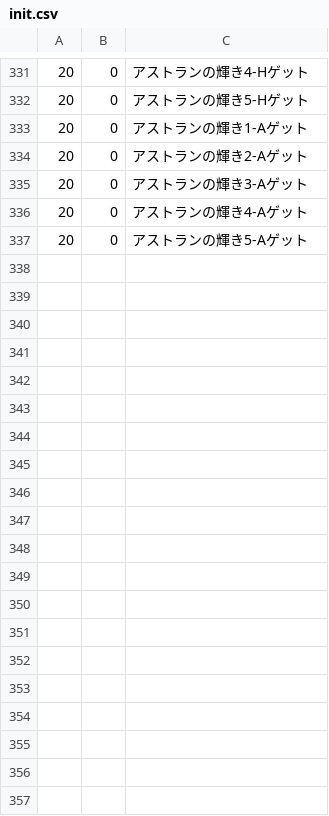
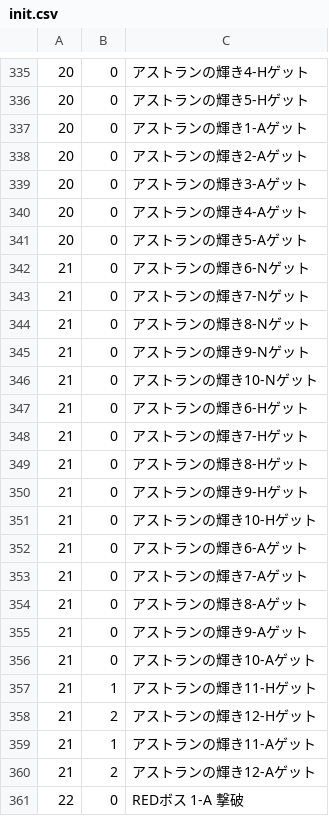
Before and after one commit to RooandQoo/tricoro-medals, a CSV file: res/raw/init.csv, drawn as a sheet; only a part is shown, gaps mark what is left out; the diff covers the shown part only; the diff names each change by its address in the sheet, - before the commit and + after, or states it on an @@ line.

```diff
--- a/res/raw/init.csv
+++ b/res/raw/init.csv
+row 342: 21 | 0 | アストランの輝き6-Nゲット
+row 343: 21 | 0 | アストランの輝き7-Nゲット
+row 344: 21 | 0 | アストランの輝き8-Nゲット
+row 345: 21 | 0 | アストランの輝き9-Nゲット
+row 346: 21 | 0 | アストランの輝き10-Nゲット
+row 347: 21 | 0 | アストランの輝き6-Hゲット
+row 348: 21 | 0 | アストランの輝き7-Hゲット
+row 349: 21 | 0 | アストランの輝き8-Hゲット
+row 350: 21 | 0 | アストランの輝き9-Hゲット
+row 351: 21 | 0 | アストランの輝き10-Hゲット
+row 352: 21 | 0 | アストランの輝き6-Aゲット
+row 353: 21 | 0 | アストランの輝き7-Aゲット
+row 354: 21 | 0 | アストランの輝き8-Aゲット
+row 355: 21 | 0 | アストランの輝き9-Aゲット
+row 356: 21 | 0 | アストランの輝き10-Aゲット
+row 357: 21 | 1 | アストランの輝き11-Hゲット
+row 358: 21 | 2 | アストランの輝き12-Hゲット
+row 359: 21 | 1 | アストランの輝き11-Aゲット
+row 360: 21 | 2 | アストランの輝き12-Aゲット
+row 361: 22 | 0 | REDボス 1-A 撃破
```
Also changed, not shown: 27 added rows elsewhere in this file, 6 other files.
